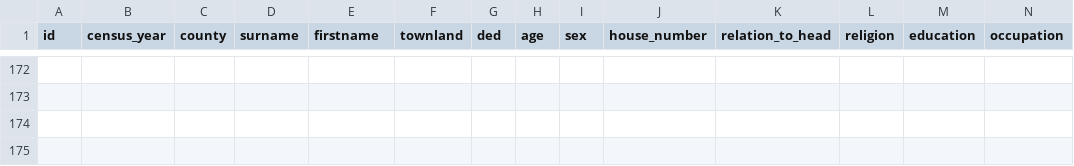
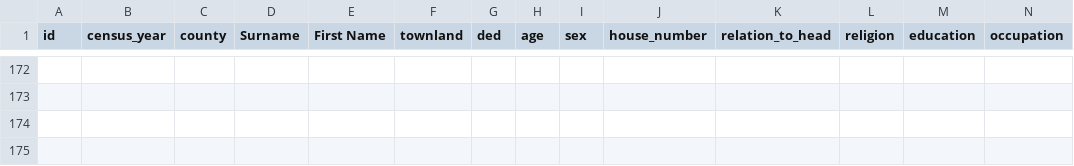
Before and after one commit to mriggleman/tipperarykennellys, a CSV file: combined_flanagan_1901_data.csv, drawn as a sheet; only a part is shown, gaps mark what is left out; rows hold the shown columns only; the diff names each change by its address in the sheet, - before the commit and + after, or states it on an @@ line.

Commit message:
updated column headers

```diff
--- a/combined_flanagan_1901_data.csv
+++ b/combined_flanagan_1901_data.csv
-D1: surname
+D1: Surname
-E1: firstname
+E1: First Name
+row 174: (empty)
```
